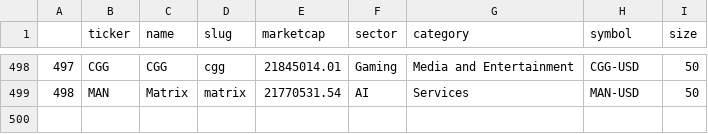
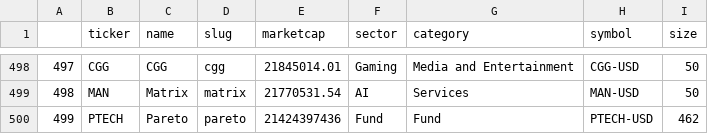
Before and after one commit to spmcelrath/demos, a CSV file: messari_profiles.csv, drawn as a sheet; only a part is shown, gaps mark what is left out; the diff names each change by its address in the sheet, - before the commit and + after, or states it on an @@ line.

Commit message:
Update messari_profiles.csv

```diff
--- a/messari_profiles.csv
+++ b/messari_profiles.csv
+row 500: 499 | PTECH | Pareto | pareto | 21424397436 | Fund | Fund | PTECH-USD | 462
```
